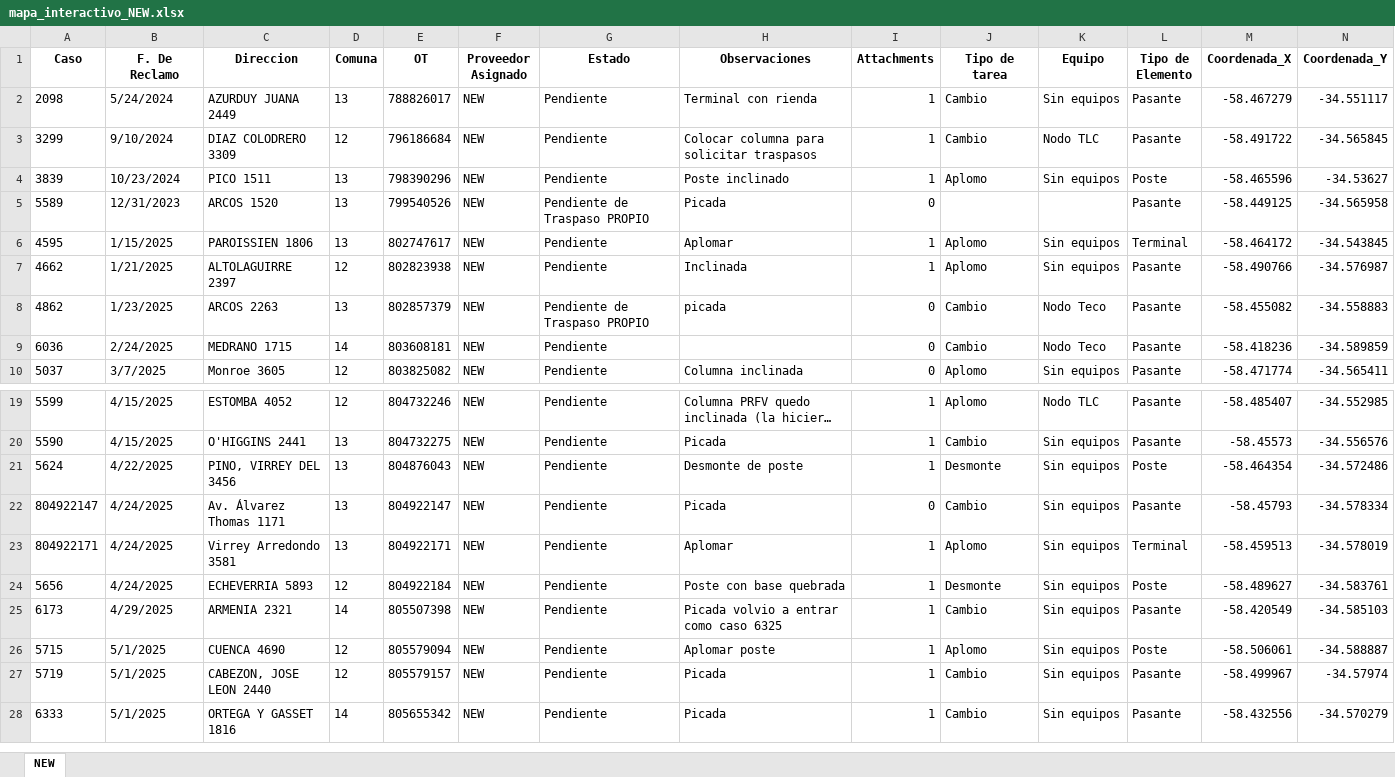
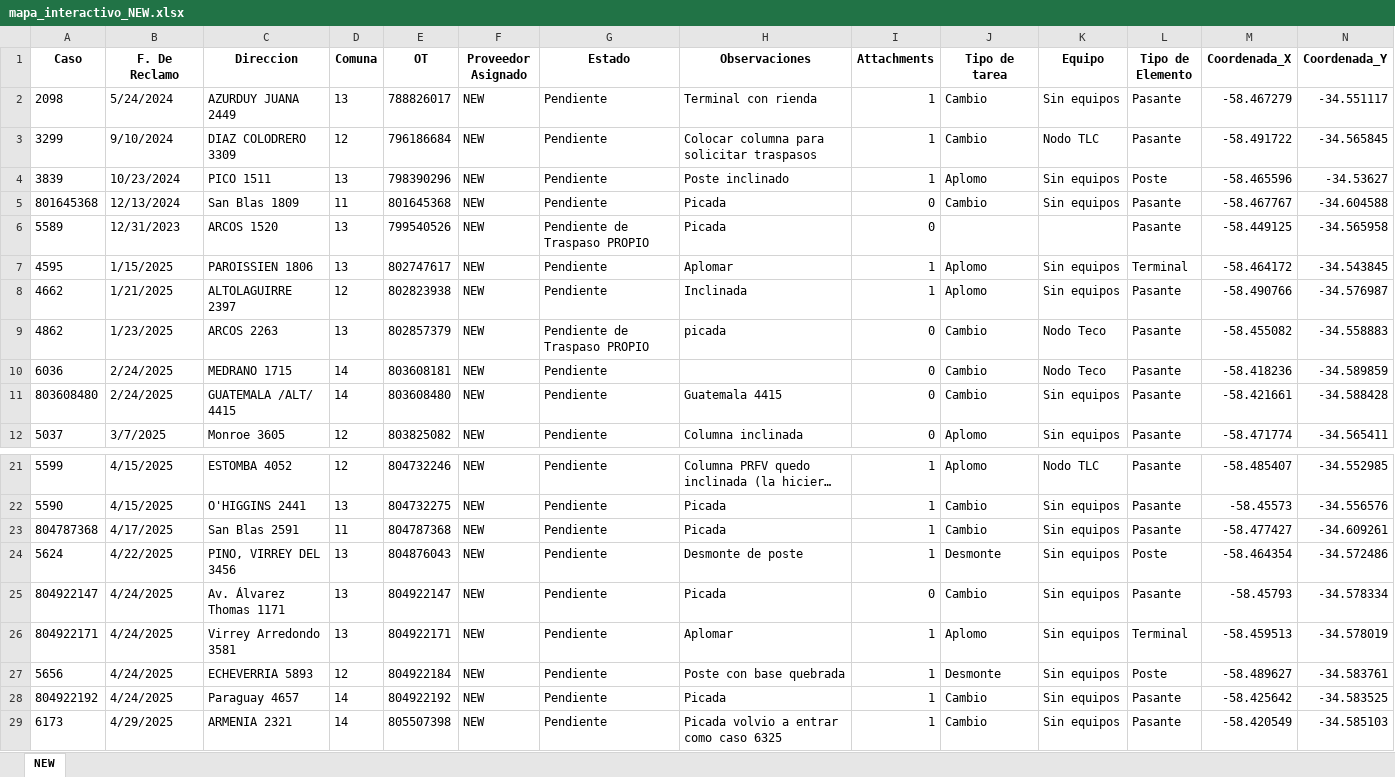
Before and after one commit to gestiondereclamosteco/new, an Excel workbook: mapa_interactivo_NEW.xlsx, sheet NEW, drawn as a sheet; only a part is shown, gaps mark what is left out; the shorter side is filled out with more unchanged rows; long unchanged cells end in …; values as stored, in another font and other column widths than the file's, no borders; rows hold the shown columns only; the diff names each change by its address in the sheet, - before the commit and + after, or states it on an @@ line.

Commit message:
🔄 Actualización automática del mapa (2025-07-25 11:59:38)

```diff
--- a/mapa_interactivo_NEW.xlsx (sheet NEW)
+++ b/mapa_interactivo_NEW.xlsx (sheet NEW)
+row 5: 801645368 | 12/13/2024 | San Blas 1809 | 11 | 801645368 | NEW | Pendiente | Picada | 0 | Cambio | Sin equipos | Pasante | -58.467767 | -34.604588
+row 11: 803608480 | 2/24/2025 | GUATEMALA /ALT/ 4415 | 14 | 803608480 | NEW | Pendiente | Guatemala 4415 | 0 | Cambio | Sin equipos | Pasante | -58.421661 | -34.588428
+row 23: 804787368 | 4/17/2025 | San Blas 2591 | 11 | 804787368 | NEW | Pendiente | Picada | 1 | Cambio | Sin equipos | Pasante | -58.477427 | -34.609261
+row 28: 804922192 | 4/24/2025 | Paraguay 4657 | 14 | 804922192 | NEW | Pendiente | Picada | 1 | Cambio | Sin equipos | Pasante | -58.425642 | -34.583525
```
Also changed, not shown: 1 other file.
